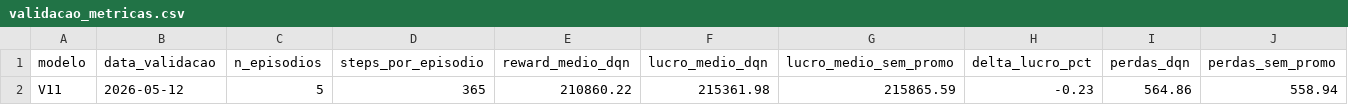
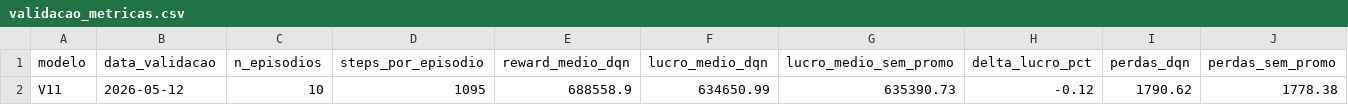
Before and after one commit to viniciusrap/projeto-rl, a CSV file: results/v11/validacao_metricas.csv, drawn as a sheet; only a part is shown; removed rows and columns are numbered as before the commit, all else as after; rows hold the shown columns only; the diff names each change by its address in the sheet, - before the commit and + after, or states it on an @@ line.

```diff
--- a/results/v11/validacao_metricas.csv
+++ b/results/v11/validacao_metricas.csv
-row 2: V11 | 2026-05-12 | 5 | 365 | 210860.22 | 215361.98 | 215865.59 | -0.23 | 564.86 | 558.94
+row 2: V11 | 2026-05-12 | 10 | 1095 | 688558.9 | 634650.99 | 635390.73 | -0.12 | 1790.62 | 1778.38
```
Also changed, not shown: results/v11/comparacao_politicas_v11.csv, results/v11/validacao_eventos_v11.csv, 14 other files.
